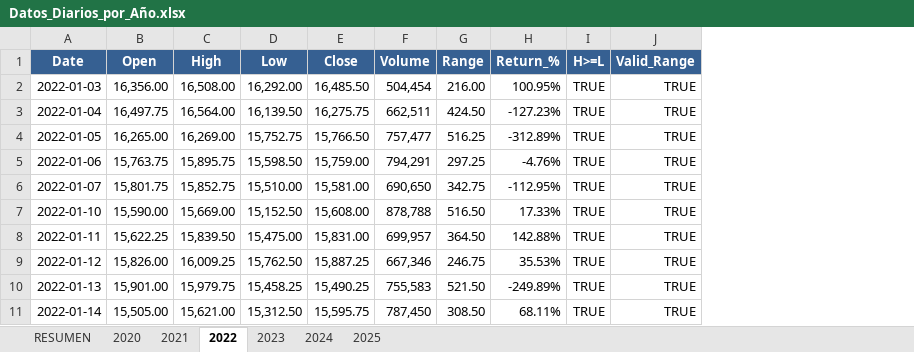
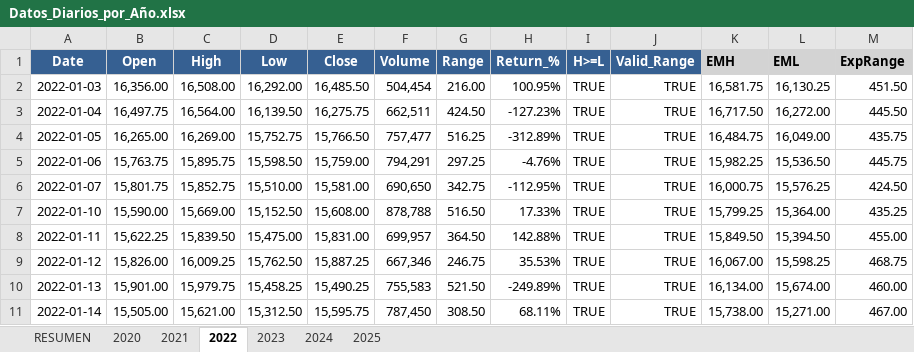
Before and after one commit to tdtrader76/NQ_Backtest, an Excel workbook: Resultados/Fase1/Datos_Diarios_por_Año.xlsx, sheet 2022, drawn as a sheet; only a part is shown; values as stored, in another font and other column widths than the file's, no borders; the diff names each change by its address in the sheet, - before the commit and + after, or states it on an @@ line.

```diff
--- a/Resultados/Fase1/Datos_Diarios_por_Año.xlsx (sheet 2022)
+++ b/Resultados/Fase1/Datos_Diarios_por_Año.xlsx (sheet 2022)
+column K (EMH), rows 2-11: 16,581.75 | 16,717.50 | 16,484.75 | 15,982.25 | 16,000.75 | 15,799.25 | 15,849.50 | 16,067.00 | 16,134.00 | 15,738.00
+column L (EML), rows 2-11: 16,130.25 | 16,272.00 | 16,049.00 | 15,536.50 | 15,576.25 | 15,364.00 | 15,394.50 | 15,598.25 | 15,674.00 | 15,271.00
+column M (ExpRange), rows 2-11: 451.50 | 445.50 | 435.75 | 445.75 | 424.50 | 435.25 | 455.00 | 468.75 | 460.00 | 467.00
```
Also changed, not shown: sheet 2025, sheet 2023, sheet 2024, sheet 2021, sheet 2020, 2 other files.
